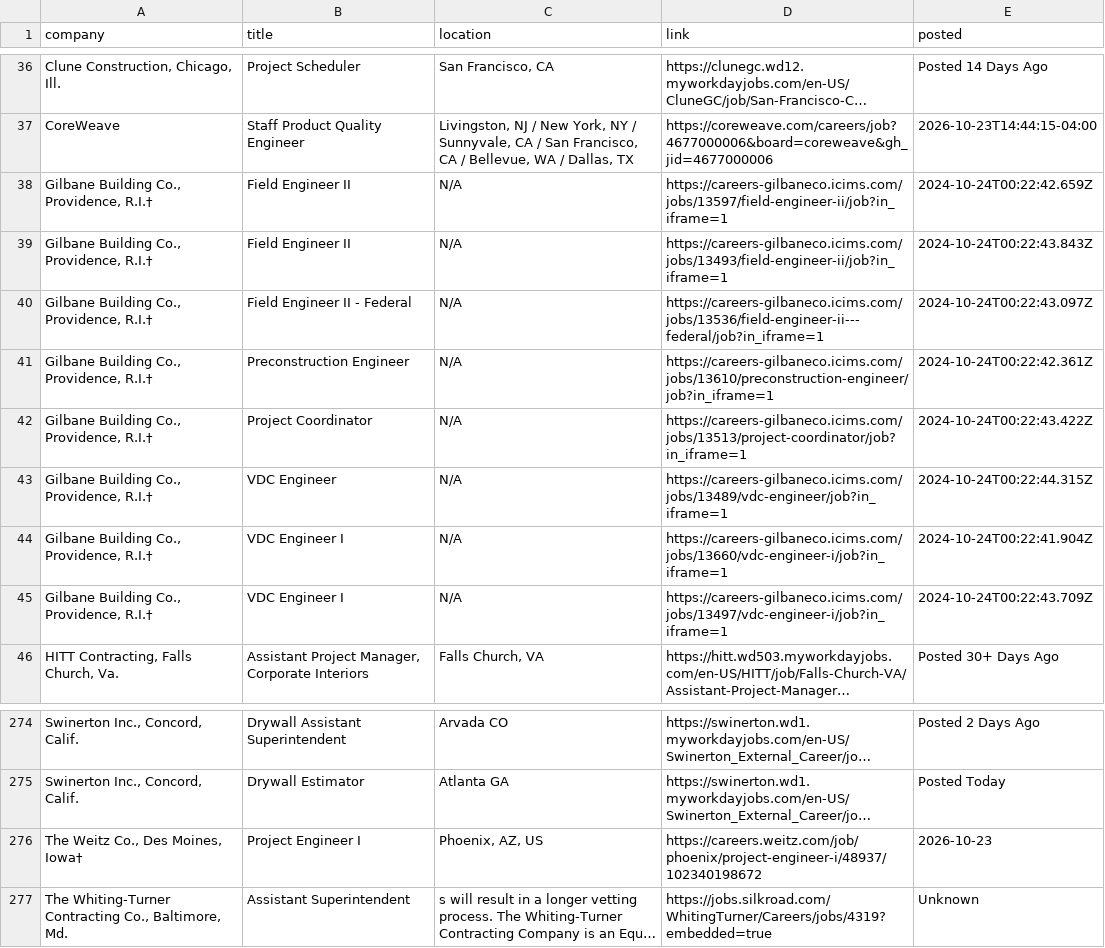
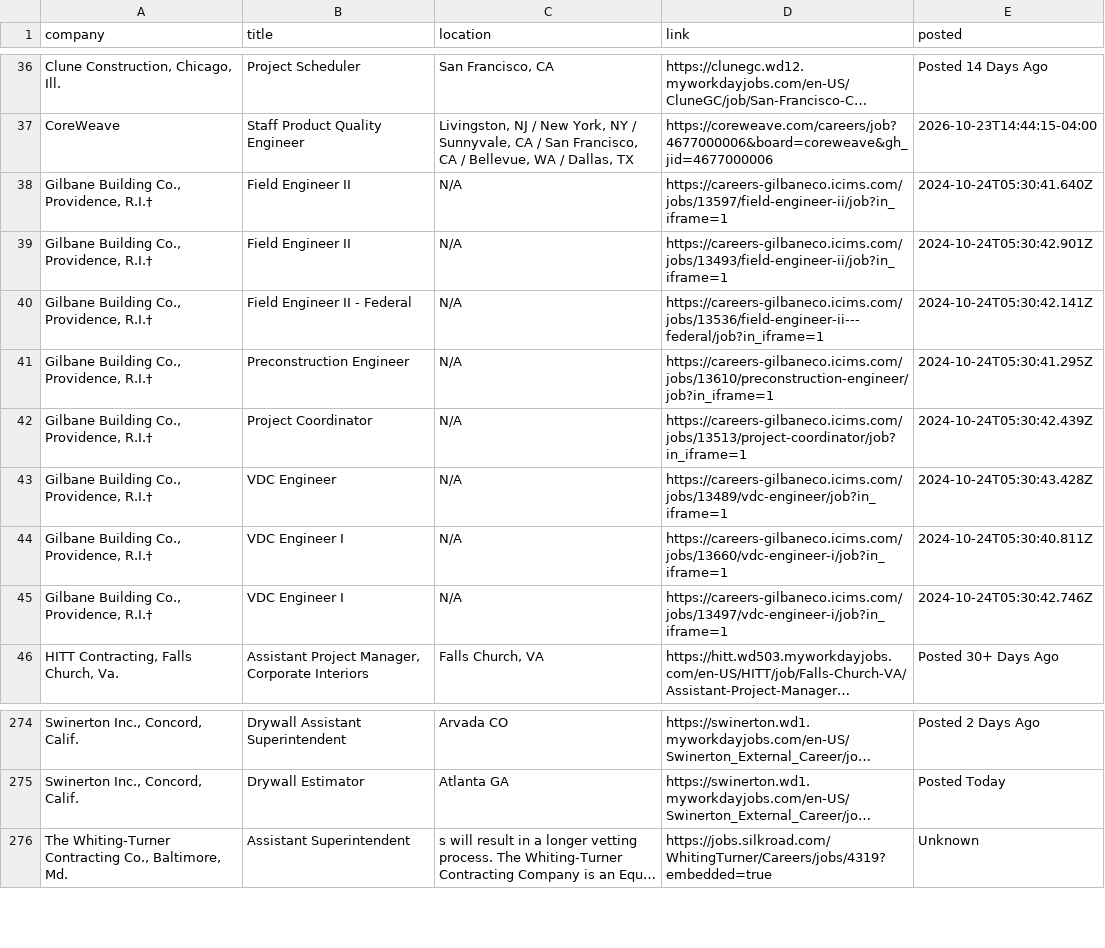
Before and after one commit to sandeepreddy46-max/Jobscrapper, a CSV file: current_jobs.csv, drawn as a sheet; only a part is shown, gaps mark what is left out; long unchanged cells end in …; the diff names each change by its address in the sheet, - before the commit and + after, or states it on an @@ line.

```diff
--- a/current_jobs.csv
+++ b/current_jobs.csv
-E38 (posted): 2024-10-24T00:22:42.659Z
+E38 (posted): 2024-10-24T05:30:41.640Z
-E39 (posted): 2024-10-24T00:22:43.843Z
+E39 (posted): 2024-10-24T05:30:42.901Z
-E40 (posted): 2024-10-24T00:22:43.097Z
+E40 (posted): 2024-10-24T05:30:42.141Z
-E41 (posted): 2024-10-24T00:22:42.361Z
+E41 (posted): 2024-10-24T05:30:41.295Z
-E42 (posted): 2024-10-24T00:22:43.422Z
+E42 (posted): 2024-10-24T05:30:42.439Z
-E43 (posted): 2024-10-24T00:22:44.315Z
+E43 (posted): 2024-10-24T05:30:43.428Z
-E44 (posted): 2024-10-24T00:22:41.904Z
+E44 (posted): 2024-10-24T05:30:40.811Z
-E45 (posted): 2024-10-24T00:22:43.709Z
+E45 (posted): 2024-10-24T05:30:42.746Z
-row 276: The Weitz Co., Des Moines, Iowa† | Project Engineer I | Phoenix, AZ, US | https://careers.weitz.com/job/phoenix/project-engineer-i/48937/102340198672 | 2026-10-23
```
Also changed, not shown: source_health.csv, 1 other file.
